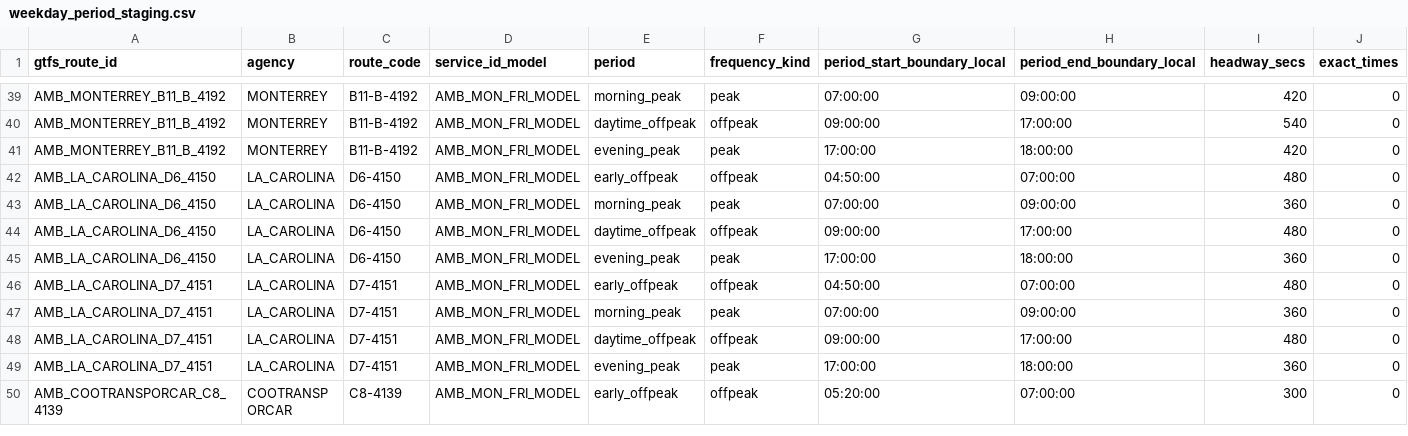
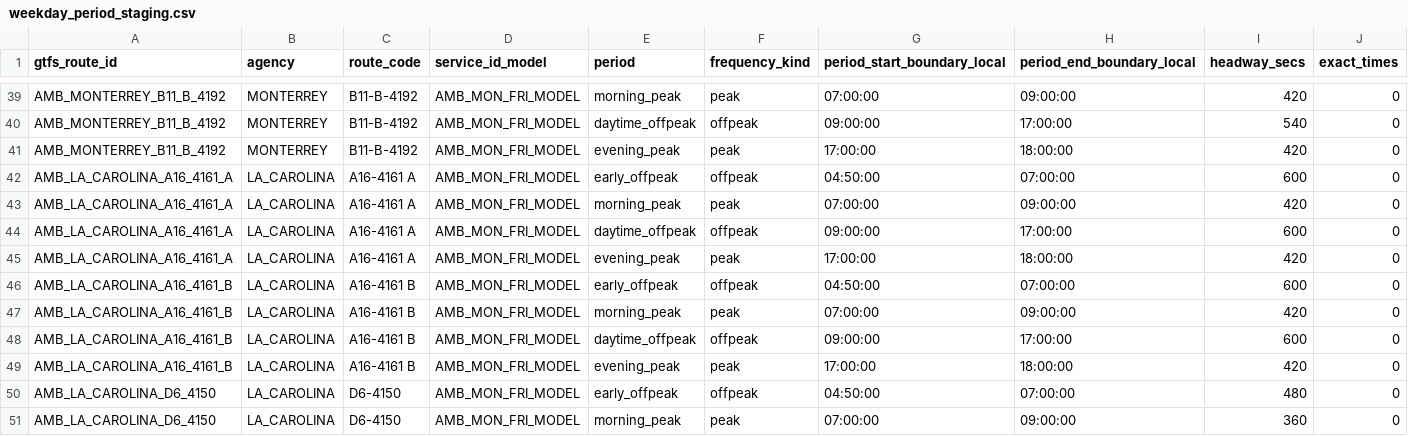
Before and after one commit to ColombiaTransit/gtfs-barranquilla-urbanas, a CSV file: sources/amb/gtfs_staging/weekday_period_staging.csv, drawn as a sheet; only a part is shown, gaps mark what is left out; the shorter side is filled out with more unchanged rows; rows hold the shown columns only; the diff names each change by its address in the sheet, - before the commit and + after, or states it on an @@ line.

```diff
--- a/sources/amb/gtfs_staging/weekday_period_staging.csv
+++ b/sources/amb/gtfs_staging/weekday_period_staging.csv
+row 42: AMB_LA_CAROLINA_A16_4161_A | LA_CAROLINA | A16-4161 A | AMB_MON_FRI_MODEL | early_offpeak | offpeak | 04:50:00 | 07:00:00 | 600 | 0
+row 43: AMB_LA_CAROLINA_A16_4161_A | LA_CAROLINA | A16-4161 A | AMB_MON_FRI_MODEL | morning_peak | peak | 07:00:00 | 09:00:00 | 420 | 0
+row 44: AMB_LA_CAROLINA_A16_4161_A | LA_CAROLINA | A16-4161 A | AMB_MON_FRI_MODEL | daytime_offpeak | offpeak | 09:00:00 | 17:00:00 | 600 | 0
+row 45: AMB_LA_CAROLINA_A16_4161_A | LA_CAROLINA | A16-4161 A | AMB_MON_FRI_MODEL | evening_peak | peak | 17:00:00 | 18:00:00 | 420 | 0
+row 46: AMB_LA_CAROLINA_A16_4161_B | LA_CAROLINA | A16-4161 B | AMB_MON_FRI_MODEL | early_offpeak | offpeak | 04:50:00 | 07:00:00 | 600 | 0
+row 47: AMB_LA_CAROLINA_A16_4161_B | LA_CAROLINA | A16-4161 B | AMB_MON_FRI_MODEL | morning_peak | peak | 07:00:00 | 09:00:00 | 420 | 0
+row 48: AMB_LA_CAROLINA_A16_4161_B | LA_CAROLINA | A16-4161 B | AMB_MON_FRI_MODEL | daytime_offpeak | offpeak | 09:00:00 | 17:00:00 | 600 | 0
+row 49: AMB_LA_CAROLINA_A16_4161_B | LA_CAROLINA | A16-4161 B | AMB_MON_FRI_MODEL | evening_peak | peak | 17:00:00 | 18:00:00 | 420 | 0
```
Also changed, not shown: sources/amb/gtfs_staging/route_headway_candidates.csv, sources/amb/gtfs_staging/unresolved_route_issues.csv, 2 other files.
